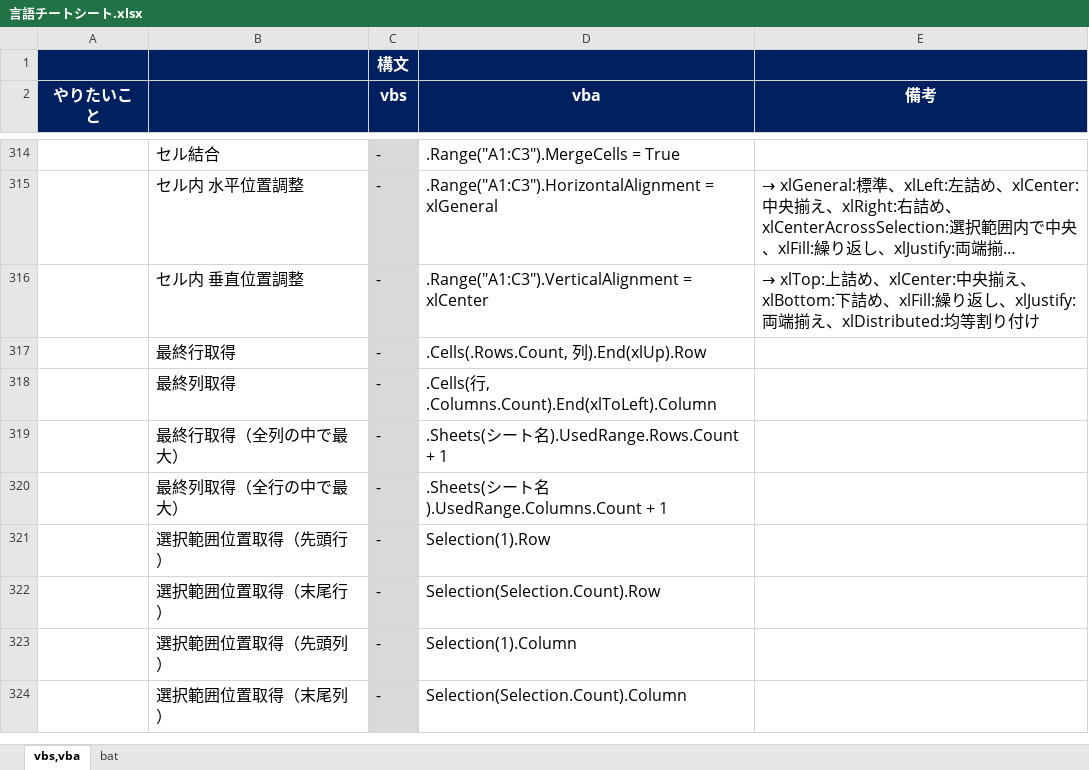
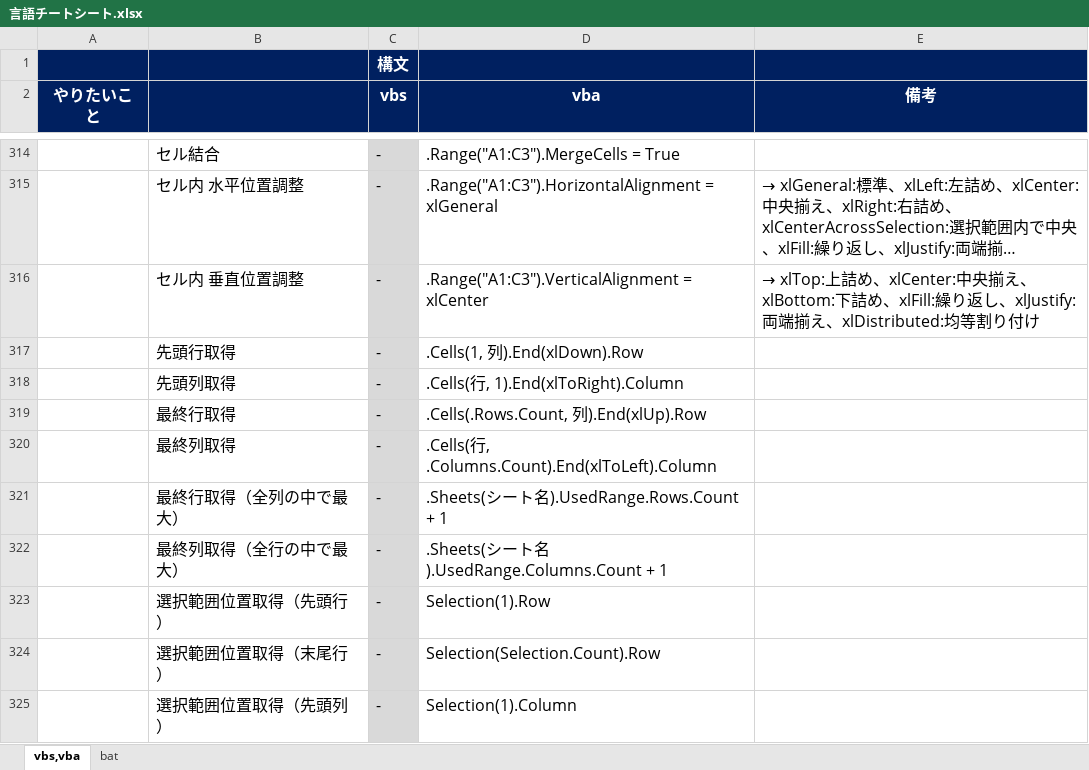
Before and after one commit to draemonash2/other, an Excel workbook: 言語チートシート.xlsx, sheet vbs,vba, drawn as a sheet; only a part is shown, gaps mark what is left out; the shorter side is filled out with more unchanged rows; long unchanged cells end in …; values as stored, in another font and other column widths than the file's, no borders; the diff names each change by its address in the sheet, - before the commit and + after, or states it on an @@ line.

```diff
--- a/言語チートシート.xlsx (sheet vbs,vba)
+++ b/言語チートシート.xlsx (sheet vbs,vba)
+row 317:  | 先頭行取得 | - | .Cells(1, 列).End(xlDown).Row
+row 318:  | 先頭列取得 | - | .Cells(行, 1).End(xlToRight).Column
```
Also changed, not shown: sheet bat, ショートカットキー一覧.xlsx, 3 other files.
